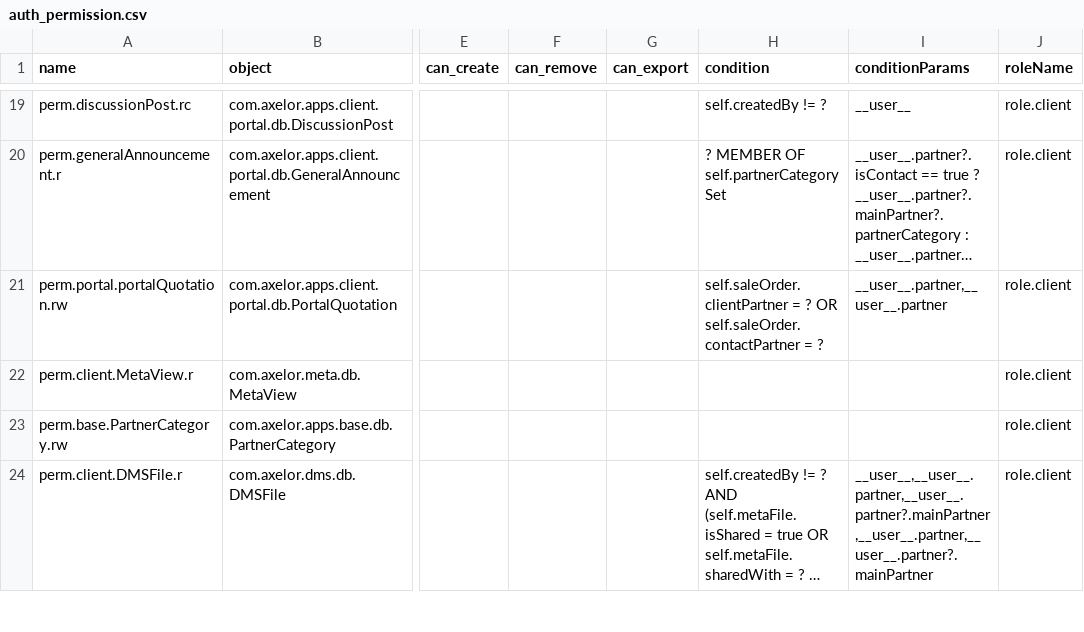
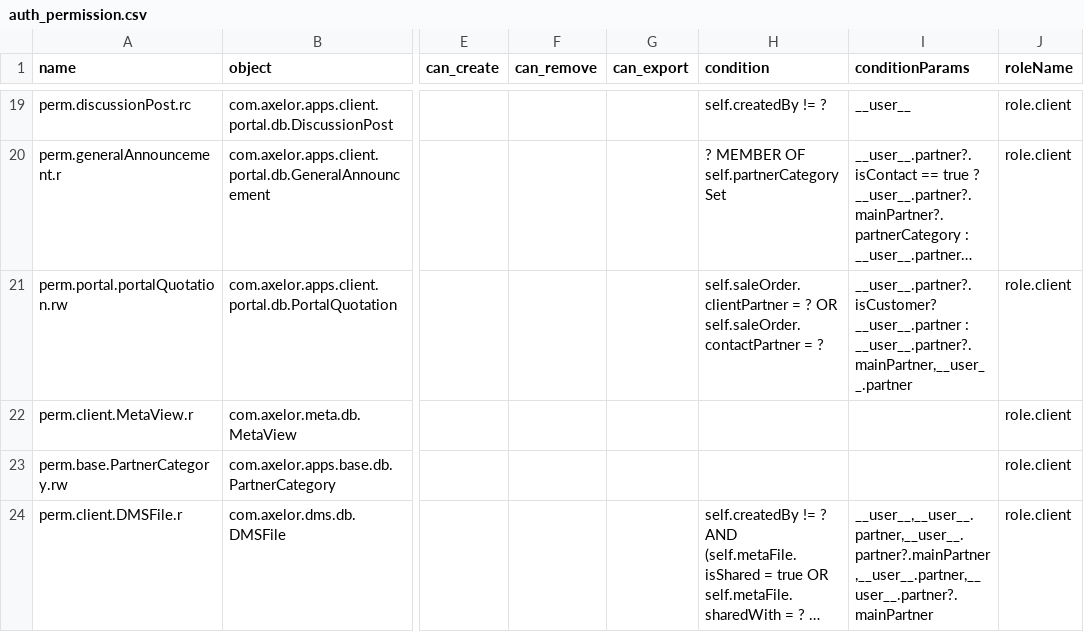
Before and after one commit to axelor/axelor-addons, a CSV file: axelor-customer-portal/src/main/resources/data-init/input/auth_permission.csv, drawn as a sheet; only a part is shown, gaps mark what is left out; long unchanged cells end in …; the diff names each change by its address in the sheet, - before the commit and + after, or states it on an @@ line.

Commit message:
Anomaly #62315: PortalQuotation: Display All Quotations

```diff
--- a/axelor-customer-portal/src/main/resources/data-init/input/auth_permission.csv
+++ b/axelor-customer-portal/src/main/resources/data-init/input/auth_permission.csv
-I21 (conditionParams): __user__.partner,__user__.partner
+I21 (conditionParams): __user__.partner?.isCustomer? __user__.partner : __user__.partner?.mainPartner,__user__.partner
```
Also changed, not shown: 2 other files.
